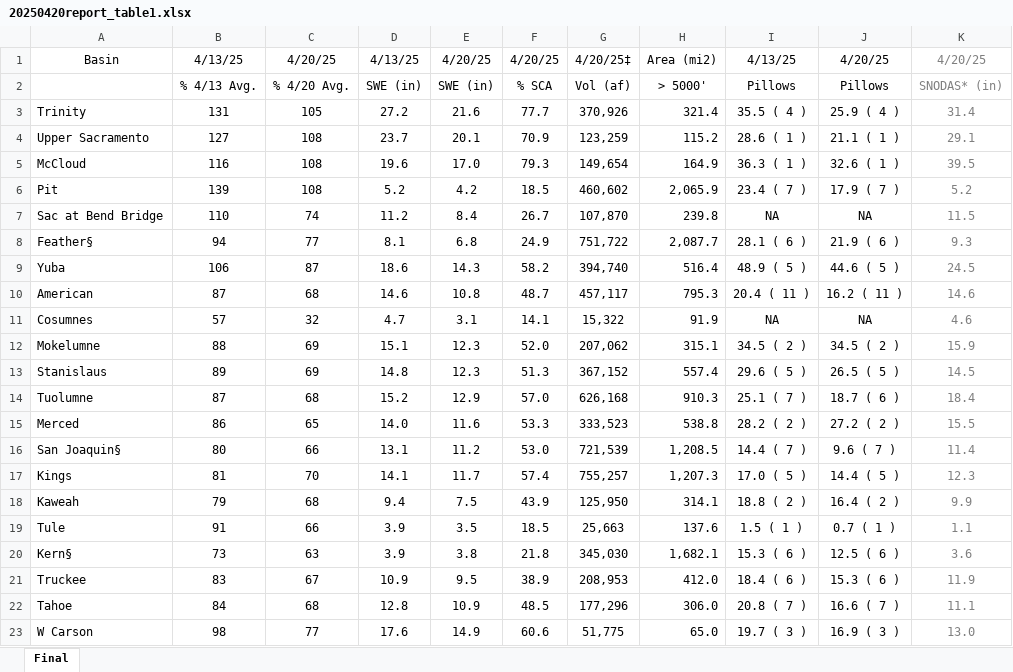
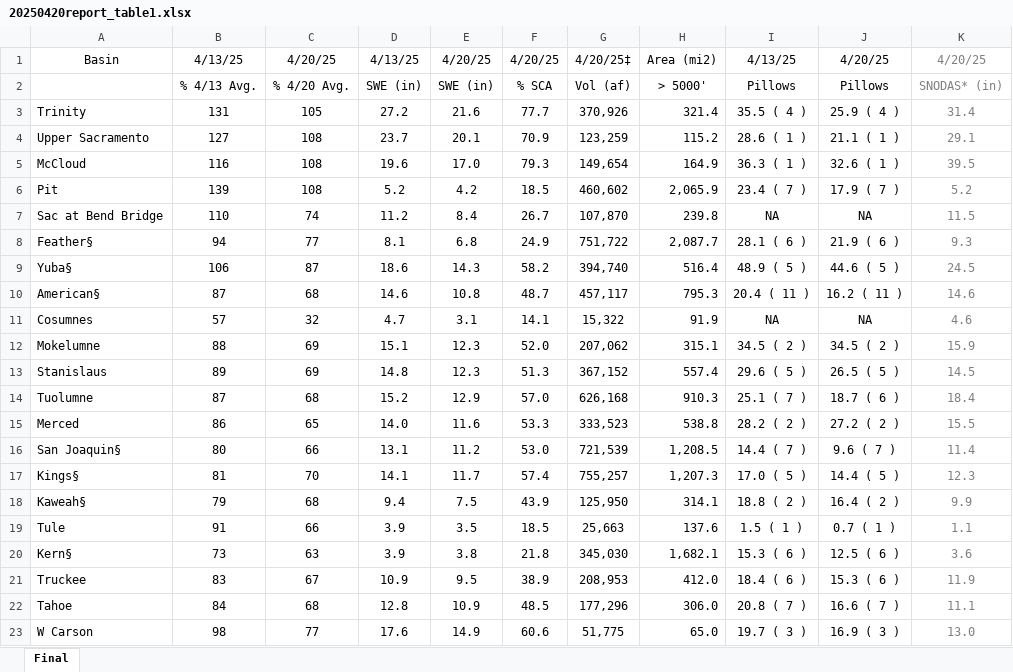
Before and after one commit to CU-Mountain-Hydrology/SierraNevada, an Excel workbook: 20250420report_table1.xlsx, sheet Final, drawn as a sheet; only a part is shown; values as stored, in another font and other column widths than the file's, no borders; the diff names each change by its address in the sheet, - before the commit and + after, or states it on an @@ line.

```diff
--- a/20250420report_table1.xlsx (sheet Final)
+++ b/20250420report_table1.xlsx (sheet Final)
-A9: Yuba
+A9: Yuba§
-A10: American
+A10: American§
-A17: Kings
+A17: Kings§
-A18: Kaweah
+A18: Kaweah§
```
Also changed, not shown: 1 other file.
